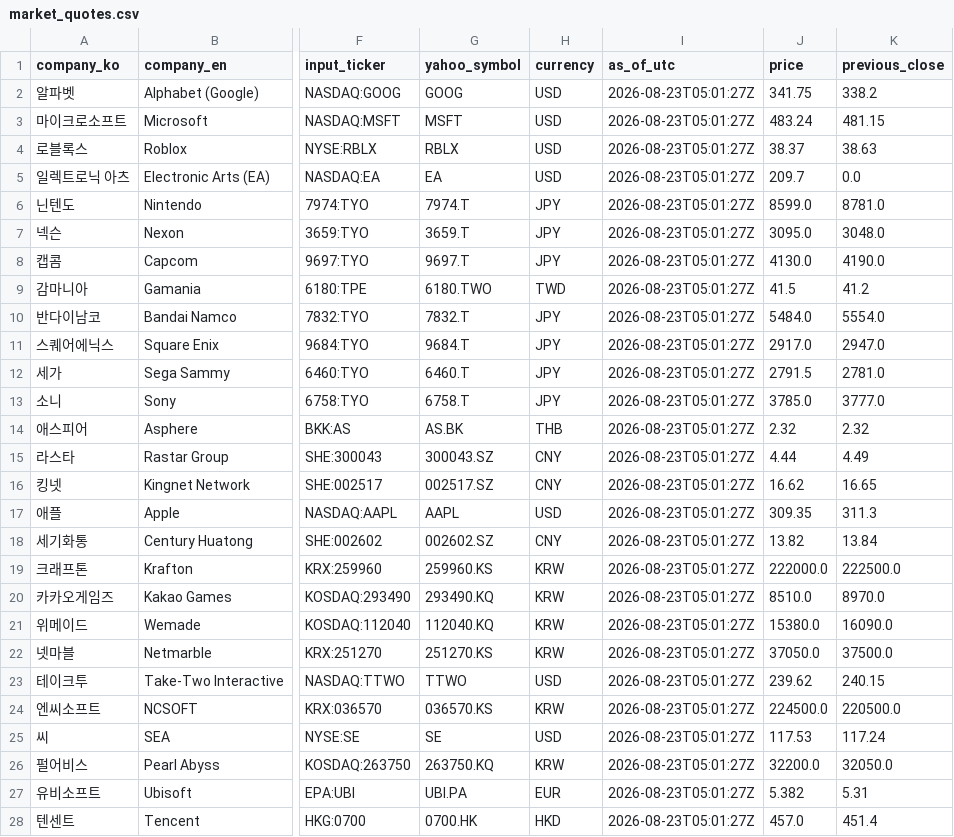
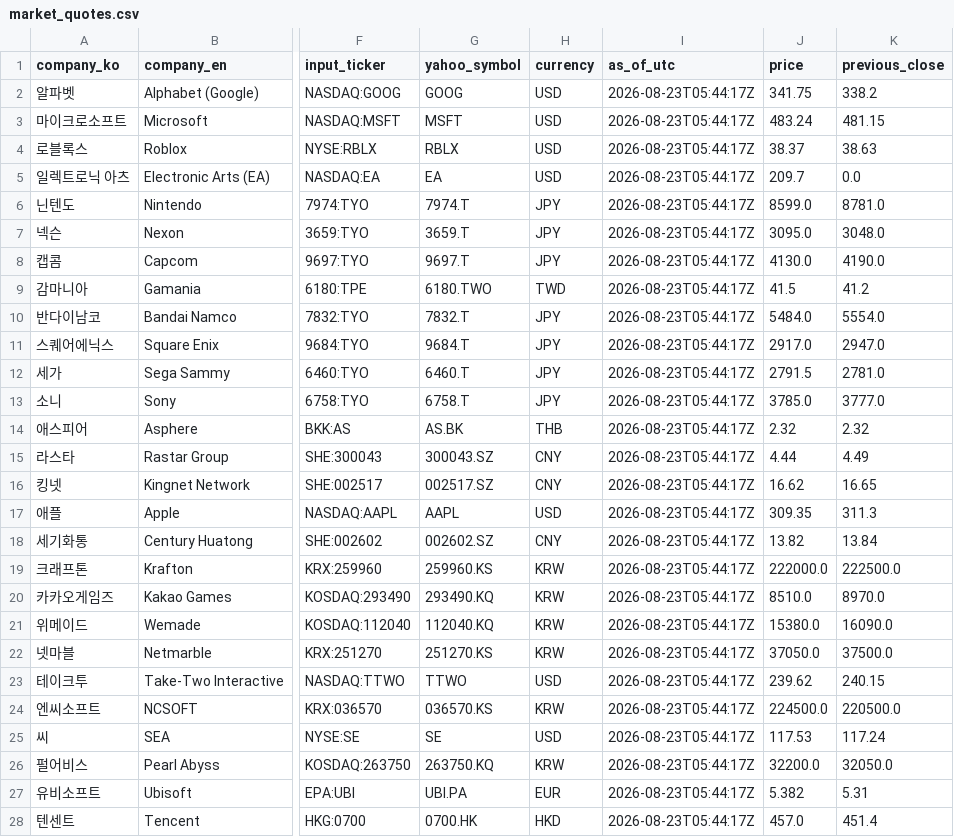
Before and after one commit to NK-rbdautobot/global-game-stock-dashboard, a CSV file: docs/data/market_quotes.csv, drawn as a sheet; only a part is shown, gaps mark what is left out; the diff covers the shown part only; the diff names each change by its address in the sheet, - before the commit and + after, or states it on an @@ line.

```diff
--- a/docs/data/market_quotes.csv
+++ b/docs/data/market_quotes.csv
-I2:I28 (as_of_utc): 2026-08-23T05:01:27Z
+I2:I28 (as_of_utc): 2026-08-23T05:44:17Z
```
Also changed, not shown: 5 edited cells elsewhere in this file, 2 other files.
